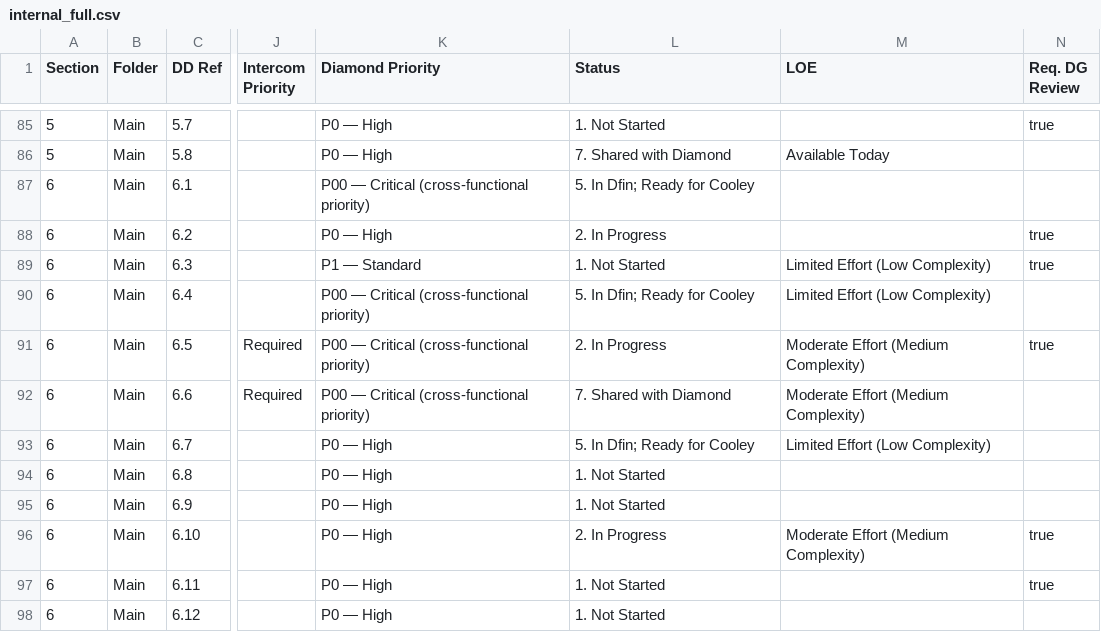
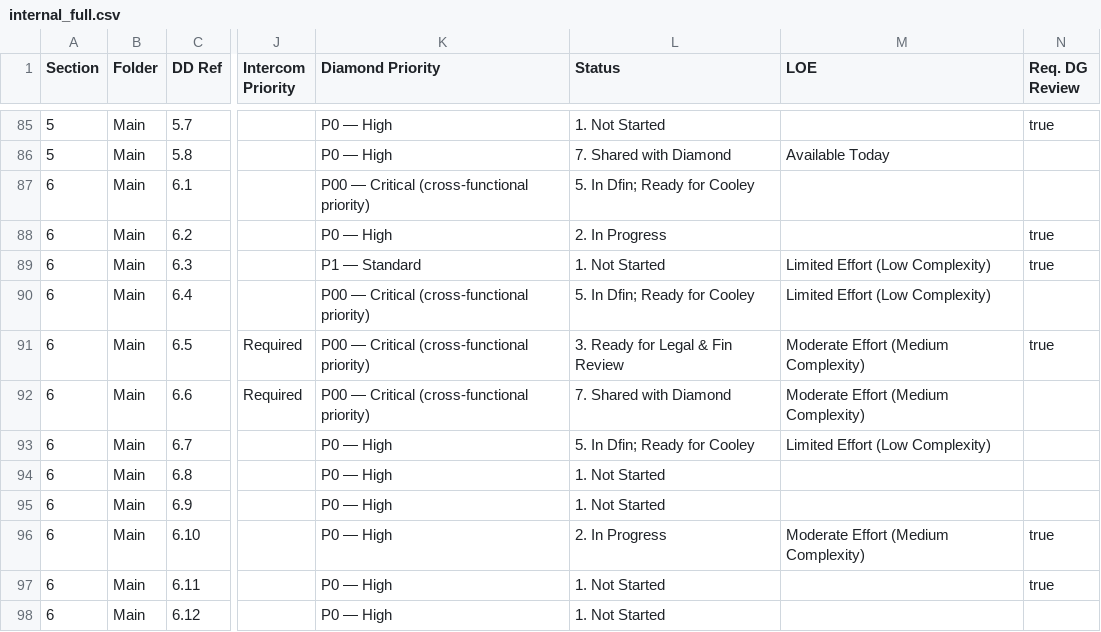
Before and after one commit to tbettles-code/integra-dd-data, a CSV file: data/internal_full.csv, drawn as a sheet; only a part is shown, gaps mark what is left out; the diff names each change by its address in the sheet, - before the commit and + after, or states it on an @@ line.

Commit message:
Update DD external view — 2026-05-06T17:18:02.341Z

```diff
--- a/data/internal_full.csv
+++ b/data/internal_full.csv
-L91 (Status): 2. In Progress
+L91 (Status): 3. Ready for Legal & Fin Review
```
